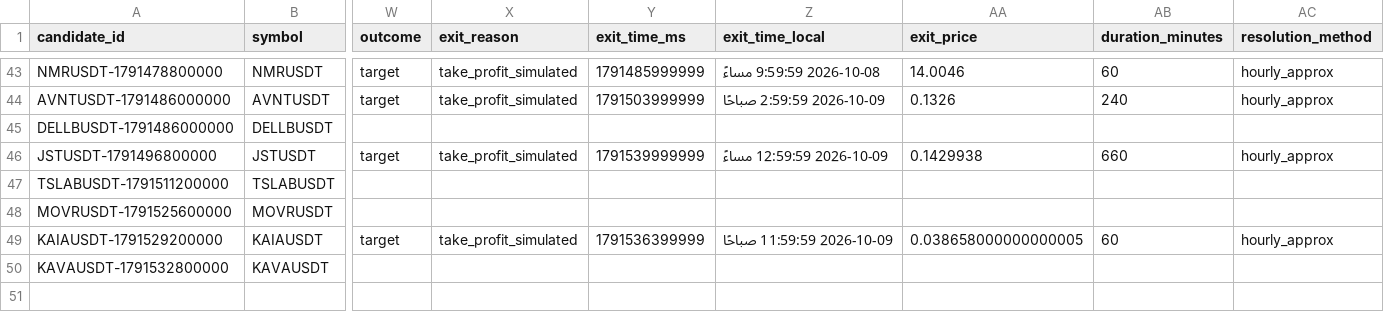
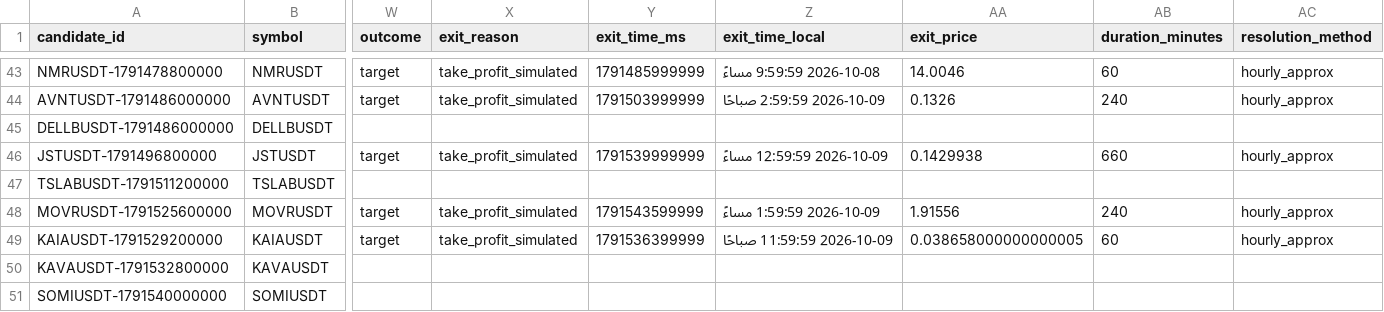
Before and after one commit to turky4500/binance-spot-usdt-signal-bot, a CSV file: data/rejected_candidates.csv, drawn as a sheet; only a part is shown, gaps mark what is left out; rows hold the shown columns only; the diff names each change by its address in the sheet, - before the commit and + after, or states it on an @@ line.

```diff
--- a/data/rejected_candidates.csv
+++ b/data/rejected_candidates.csv
-W48 (outcome): (empty)
+W48 (outcome): target
-X48 (exit_reason): (empty)
+X48 (exit_reason): take_profit_simulated
-Y48 (exit_time_ms): (empty)
+Y48 (exit_time_ms): 1791543599999
-Z48 (exit_time_local): (empty)
+Z48 (exit_time_local): 2026-10-09 1:59:59 مساءً
-AA48 (exit_price): (empty)
+AA48 (exit_price): 1.91556
-AB48 (duration_minutes): (empty)
+AB48 (duration_minutes): 240
-AC48 (resolution_method): (empty)
+AC48 (resolution_method): hourly_approx
+row 51: SOMIUSDT-1791540000000 | SOMIUSDT
```
Also changed, not shown: data/strategy_shadow.csv, data/trades_log.csv, 1 other file.
